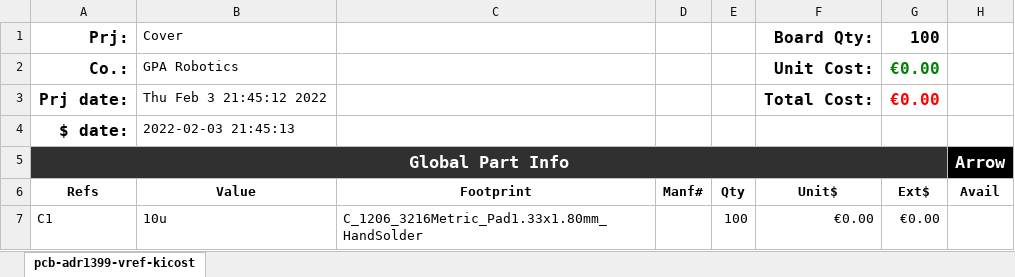
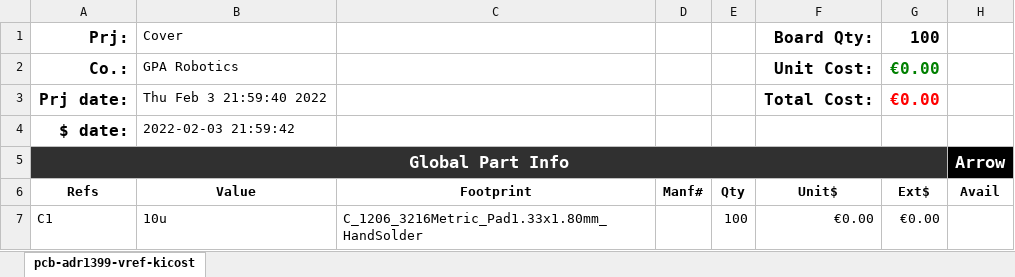
Before and after one commit to Atmelfan/pcb-adr1399-vref, an Excel workbook: docs/bom/pcb-adr1399-vref-kicost.xlsx, sheet pcb-adr1399-vref-kicost, drawn as a sheet; only a part is shown; values as stored, in another font and other column widths than the file's, no borders; conditional formats not drawn; the diff names each change by its address in the sheet, - before the commit and + after, or states it on an @@ line.

Commit message:
Deploying to gh-pages from @ Atmelfan/pcb-adr1399-vref@42d1b3c6a442e3b5243eb42099689c064005cf90 🚀

```diff
--- a/docs/bom/pcb-adr1399-vref-kicost.xlsx (sheet pcb-adr1399-vref-kicost)
+++ b/docs/bom/pcb-adr1399-vref-kicost.xlsx (sheet pcb-adr1399-vref-kicost)
-B3: Thu Feb 3 21:45:12 2022
+B3: Thu Feb 3 21:59:40 2022
-B4: 2022-02-03 21:45:13
+B4: 2022-02-03 21:59:42
```
Also changed, not shown: 41 other files.
